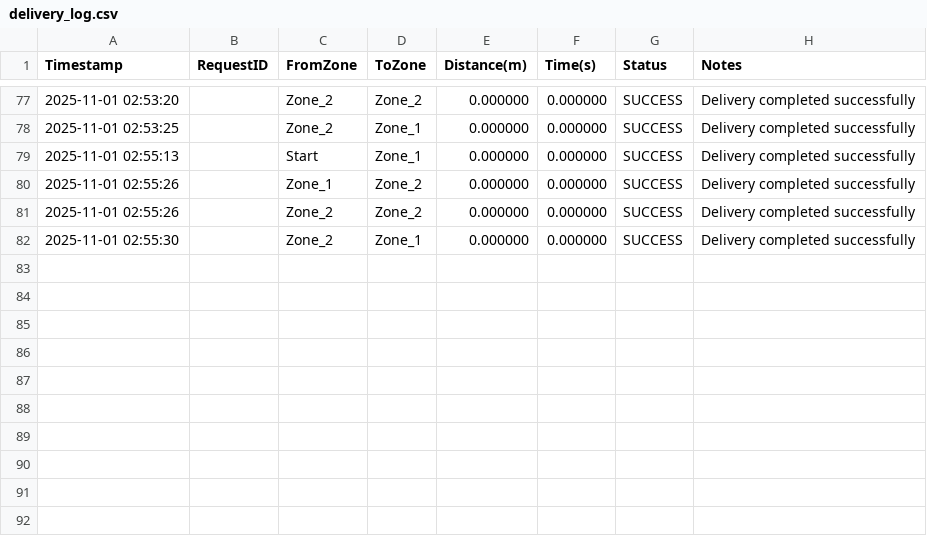
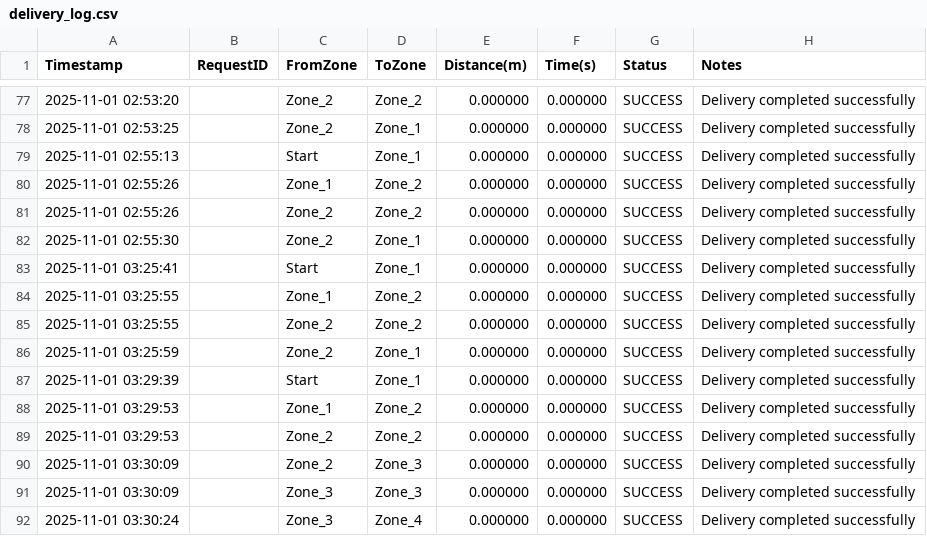
Before and after one commit to AryanRai/WarehouseTurtlebot, a CSV file: turtlebot3_ws/delivery_log.csv, drawn as a sheet; only a part is shown, gaps mark what is left out; the diff names each change by its address in the sheet, - before the commit and + after, or states it on an @@ line.

```diff
--- a/turtlebot3_ws/delivery_log.csv
+++ b/turtlebot3_ws/delivery_log.csv
+row 83: 2025-11-01 03:25:41 |  | Start | Zone_1 | 0.000000 | 0.000000 | SUCCESS | Delivery completed successfully
+row 84: 2025-11-01 03:25:55 |  | Zone_1 | Zone_2 | 0.000000 | 0.000000 | SUCCESS | Delivery completed successfully
+row 85: 2025-11-01 03:25:55 |  | Zone_2 | Zone_2 | 0.000000 | 0.000000 | SUCCESS | Delivery completed successfully
+row 86: 2025-11-01 03:25:59 |  | Zone_2 | Zone_1 | 0.000000 | 0.000000 | SUCCESS | Delivery completed successfully
+row 87: 2025-11-01 03:29:39 |  | Start | Zone_1 | 0.000000 | 0.000000 | SUCCESS | Delivery completed successfully
+row 88: 2025-11-01 03:29:53 |  | Zone_1 | Zone_2 | 0.000000 | 0.000000 | SUCCESS | Delivery completed successfully
+row 89: 2025-11-01 03:29:53 |  | Zone_2 | Zone_2 | 0.000000 | 0.000000 | SUCCESS | Delivery completed successfully
+row 90: 2025-11-01 03:30:09 |  | Zone_2 | Zone_3 | 0.000000 | 0.000000 | SUCCESS | Delivery completed successfully
+row 91: 2025-11-01 03:30:09 |  | Zone_3 | Zone_3 | 0.000000 | 0.000000 | SUCCESS | Delivery completed successfully
+row 92: 2025-11-01 03:30:24 |  | Zone_3 | Zone_4 | 0.000000 | 0.000000 | SUCCESS | Delivery completed successfully
```
Also changed, not shown: 4 other files.
